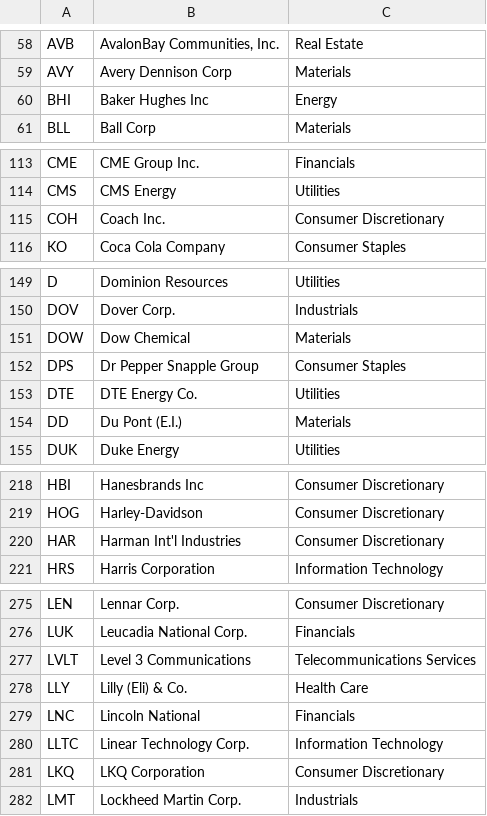
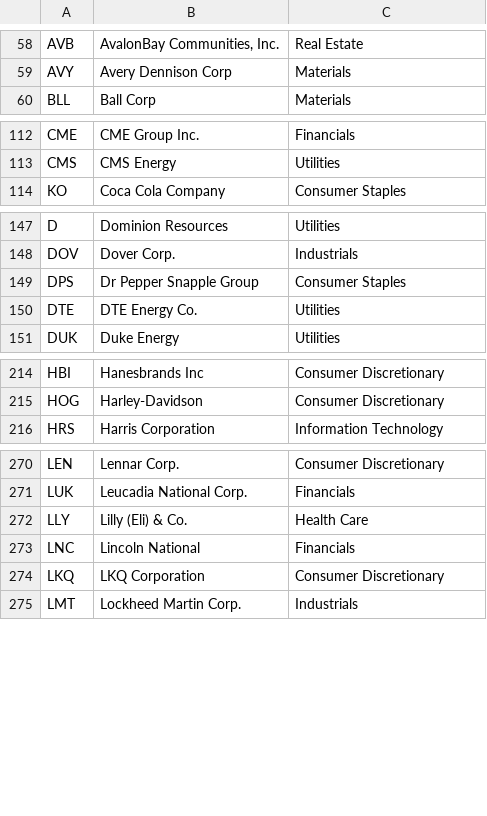
Before and after one commit to adelekap/capstone_algo_trading, a CSV file: stocks.csv, drawn as a sheet; only a part is shown, gaps mark what is left out; the diff covers the shown part only; the diff names each change by its address in the sheet, - before the commit and + after, or states it on an @@ line.

```diff
--- a/stocks.csv
+++ b/stocks.csv
-row 60: BHI | Baker Hughes Inc | Energy
-row 115: COH | Coach Inc. | Consumer Discretionary
-row 151: DOW | Dow Chemical | Materials
-row 154: DD | Du Pont (E.I.) | Materials
-row 220: HAR | Harman Int'l Industries | Consumer Discretionary
-row 277: LVLT | Level 3 Communications | Telecommunications Services
-row 280: LLTC | Linear Technology Corp. | Information Technology
```
Also changed, not shown: 6 removed rows elsewhere in this file, 5 other files.
